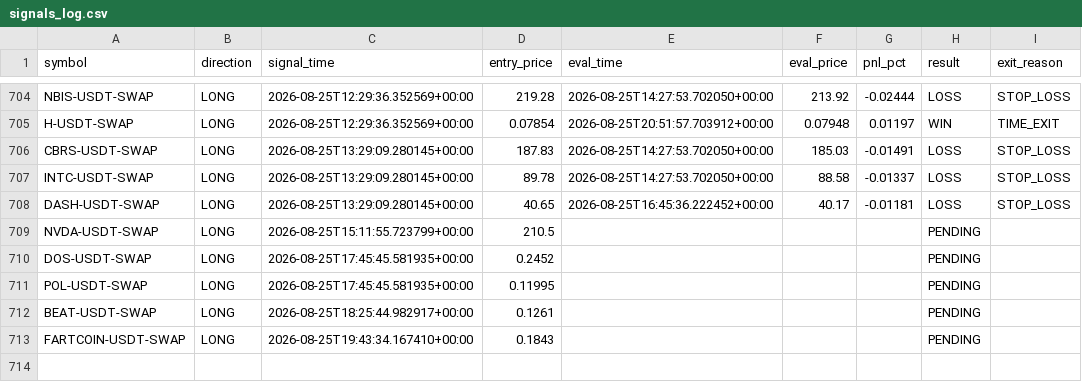
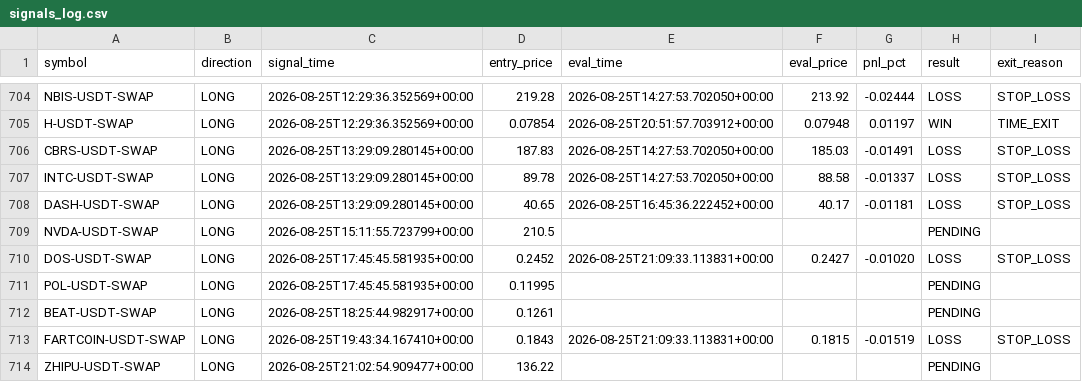
Before and after one commit to ksemehmet5-afk/altcoin-monitor-, a CSV file: monitor_state/signals_log.csv, drawn as a sheet; only a part is shown, gaps mark what is left out.

```diff
--- a/monitor_state/signals_log.csv
+++ b/monitor_state/signals_log.csv
@@ -709,5 +709,6 @@ DASH-USDT-SWAP,LONG,2026-08-25T13:29:09.280145+00:00,40.65,2026-08-25T16:45:36.2
 NVDA-USDT-SWAP,LONG,2026-08-25T15:11:55.723799+00:00,210.5,,,,PENDING,
-DOS-USDT-SWAP,LONG,2026-08-25T17:45:45.581935+00:00,0.2452,,,,PENDING,
+DOS-USDT-SWAP,LONG,2026-08-25T17:45:45.581935+00:00,0.2452,2026-08-25T21:09:33.113831+00:00,0.2427,-0.01020,LOSS,STOP_LOSS
 POL-USDT-SWAP,LONG,2026-08-25T17:45:45.581935+00:00,0.11995,,,,PENDING,
 BEAT-USDT-SWAP,LONG,2026-08-25T18:25:44.982917+00:00,0.1261,,,,PENDING,
-FARTCOIN-USDT-SWAP,LONG,2026-08-25T19:43:34.167410+00:00,0.1843,,,,PENDING,
+FARTCOIN-USDT-SWAP,LONG,2026-08-25T19:43:34.167410+00:00,0.1843,2026-08-25T21:09:33.113831+00:00,0.1815,-0.01519,LOSS,STOP_LOSS
+ZHIPU-USDT-SWAP,LONG,2026-08-25T21:02:54.909477+00:00,136.22,,,,PENDING,
```
Also changed, not shown: 3 other files.
